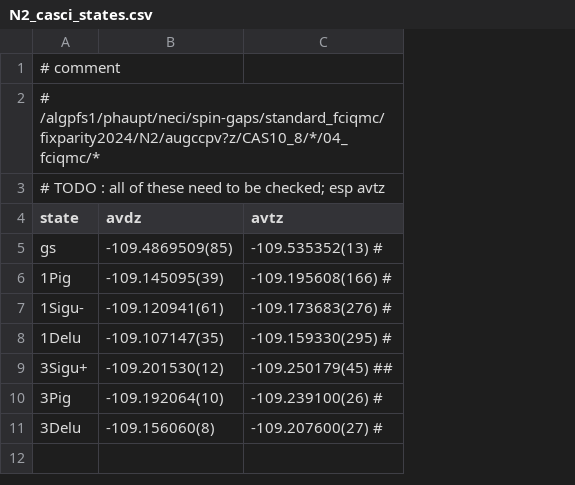
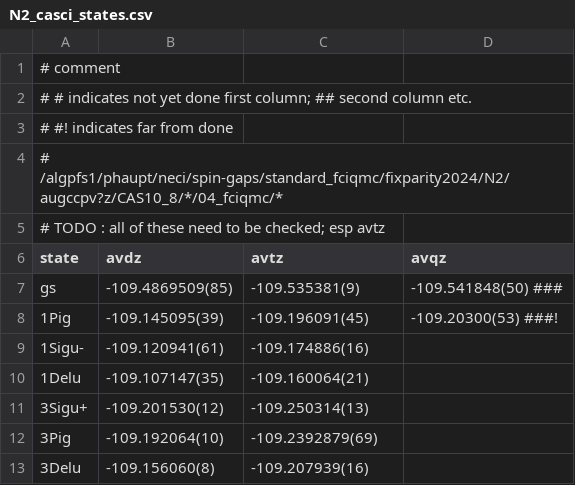
Before and after one commit to jphaupt/phdthesis_haupt, a CSV file: figures/binding/N2_casci_states.csv, drawn as a sheet; addresses are those after the commit; the diff names each change by its address in the sheet, - before the commit and + after, or states it on an @@ line.

Commit message:
some updated data

```diff
--- a/figures/binding/N2_casci_states.csv
+++ b/figures/binding/N2_casci_states.csv
+column D (avqz), rows 7-8: -109.541848(50) ### | -109.20300(53) ###!
+row 2: # # indicates not yet done first column; ## second column etc.
+row 3: # #! indicates far from done
-C7 (avtz): -109.535352(13) #
+C7 (avtz): -109.535381(9)
-C8 (avtz): -109.195608(166) #
+C8 (avtz): -109.196091(45)
-C9 (avtz): -109.173683(276) #
+C9 (avtz): -109.174886(16)
-C10 (avtz): -109.159330(295) #
+C10 (avtz): -109.160064(21)
-C11 (avtz): -109.250179(45) ##
+C11 (avtz): -109.250314(13)
-C12 (avtz): -109.239100(26) #
+C12 (avtz): -109.2392879(69)
-C13 (avtz): -109.207600(27) #
+C13 (avtz): -109.207939(16)
```
Also changed, not shown: 7 other files.
